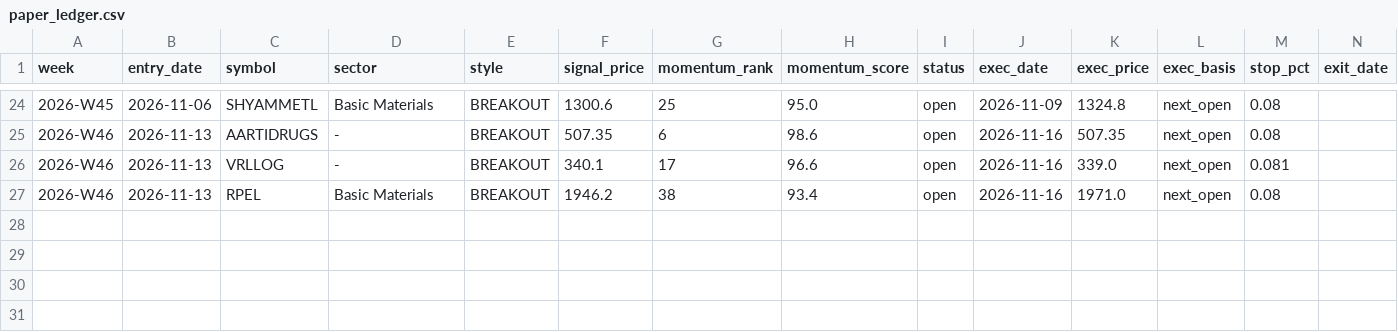
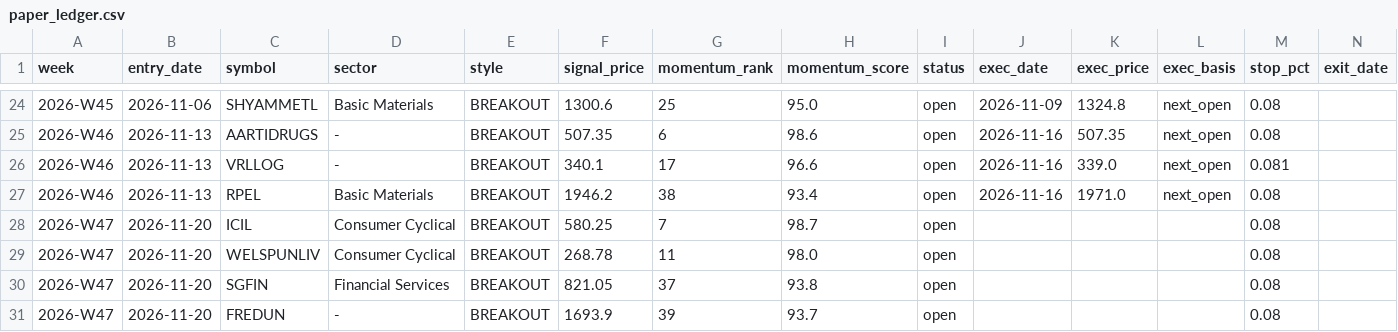
Before and after one commit to nrt32/nifty500-llm-analyst, a CSV file: data/ledger/paper_ledger.csv, drawn as a sheet; only a part is shown, gaps mark what is left out; rows hold the shown columns only; the diff names each change by its address in the sheet, - before the commit and + after, or states it on an @@ line.

```diff
--- a/data/ledger/paper_ledger.csv
+++ b/data/ledger/paper_ledger.csv
+row 28: 2026-W47 | 2026-11-20 | ICIL | Consumer Cyclical | BREAKOUT | 580.25 | 7 | 98.7 | open |  |  |  | 0.08
+row 29: 2026-W47 | 2026-11-20 | WELSPUNLIV | Consumer Cyclical | BREAKOUT | 268.78 | 11 | 98.0 | open |  |  |  | 0.08
+row 30: 2026-W47 | 2026-11-20 | SGFIN | Financial Services | BREAKOUT | 821.05 | 37 | 93.8 | open |  |  |  | 0.08
+row 31: 2026-W47 | 2026-11-20 | FREDUN | - | BREAKOUT | 1693.9 | 39 | 93.7 | open |  |  |  | 0.08
```
Also changed, not shown: data/reference/sector_pending.csv, 1 other file.
